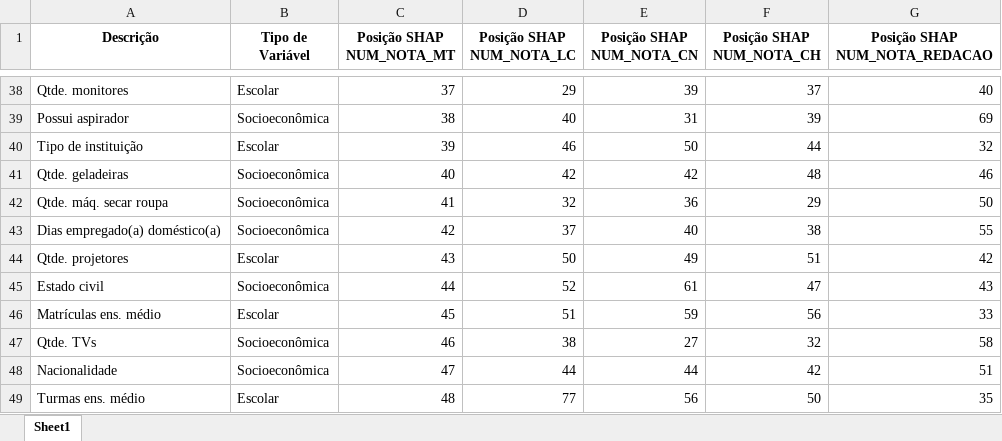
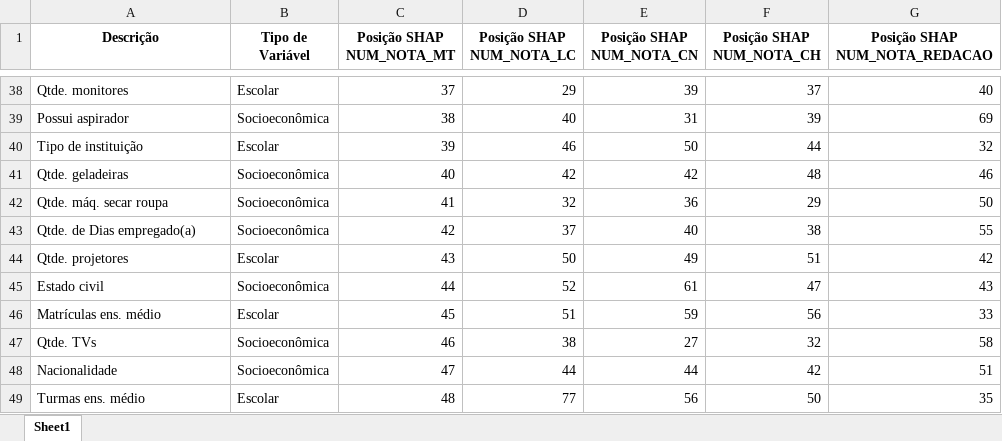
Before and after one commit to Brenosmith/TccImpactoEscolaEnem, an Excel workbook: src/Referencia_Variaveis/Importancia_Variaveis_Shap_Todas_Notas.xlsx, sheet Sheet1, drawn as a sheet; only a part is shown, gaps mark what is left out; values as stored, in another font and other column widths than the file's, no borders; the diff names each change by its address in the sheet, - before the commit and + after, or states it on an @@ line.

```diff
--- a/src/Referencia_Variaveis/Importancia_Variaveis_Shap_Todas_Notas.xlsx (sheet Sheet1)
+++ b/src/Referencia_Variaveis/Importancia_Variaveis_Shap_Todas_Notas.xlsx (sheet Sheet1)
-A43 (Descrição): Dias empregado(a) doméstico(a)
+A43 (Descrição): Qtde. de Dias empregado(a)
```
Also changed, not shown: src/Referencia_Variaveis/Importancia_Variaveis_CH.xlsx, 5 other files.
